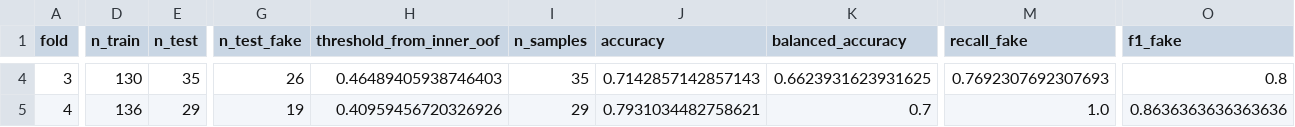
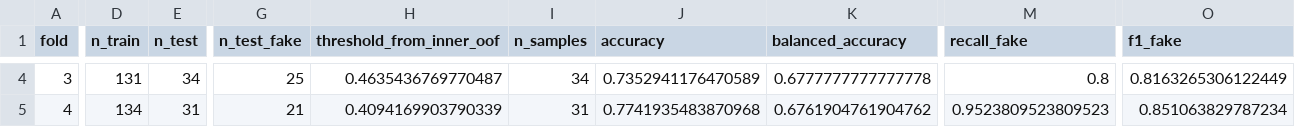
Before and after one commit to mandukki/Ph-t-Hi-n-Gi-M-o-EKYC, a CSV file: report/evaluation/fold_metrics_svm.csv, drawn as a sheet; only a part is shown, gaps mark what is left out; the diff covers the shown part only; the diff names each change by its address in the sheet, - before the commit and + after, or states it on an @@ line.

```diff
--- a/report/evaluation/fold_metrics_svm.csv
+++ b/report/evaluation/fold_metrics_svm.csv
-D4 (n_train): 130
+D4 (n_train): 131
-E4 (n_test): 35
+E4 (n_test): 34
-G4 (n_test_fake): 26
+G4 (n_test_fake): 25
-H4 (threshold_from_inner_oof): 0.46489405938746403
+H4 (threshold_from_inner_oof): 0.4635436769770487
-I4 (n_samples): 35
+I4 (n_samples): 34
-J4 (accuracy): 0.7142857142857143
+J4 (accuracy): 0.7352941176470589
-K4 (balanced_accuracy): 0.6623931623931625
+K4 (balanced_accuracy): 0.6777777777777778
-M4 (recall_fake): 0.7692307692307693
+M4 (recall_fake): 0.8
-O4 (f1_fake): 0.8
+O4 (f1_fake): 0.8163265306122449
-D5 (n_train): 136
+D5 (n_train): 134
-E5 (n_test): 29
+E5 (n_test): 31
-G5 (n_test_fake): 19
+G5 (n_test_fake): 21
-H5 (threshold_from_inner_oof): 0.40959456720326926
+H5 (threshold_from_inner_oof): 0.4094169903790339
-I5 (n_samples): 29
+I5 (n_samples): 31
-J5 (accuracy): 0.7931034482758621
+J5 (accuracy): 0.7741935483870968
-K5 (balanced_accuracy): 0.7
+K5 (balanced_accuracy): 0.6761904761904762
-M5 (recall_fake): 1.0
+M5 (recall_fake): 0.9523809523809523
-O5 (f1_fake): 0.8636363636363636
+O5 (f1_fake): 0.851063829787234
```
Also changed, not shown: 63 edited cells elsewhere in this file, report/evaluation/fold_metrics_rf.csv, report/evaluation/oof_predictions_rf.csv, 47 other files.
